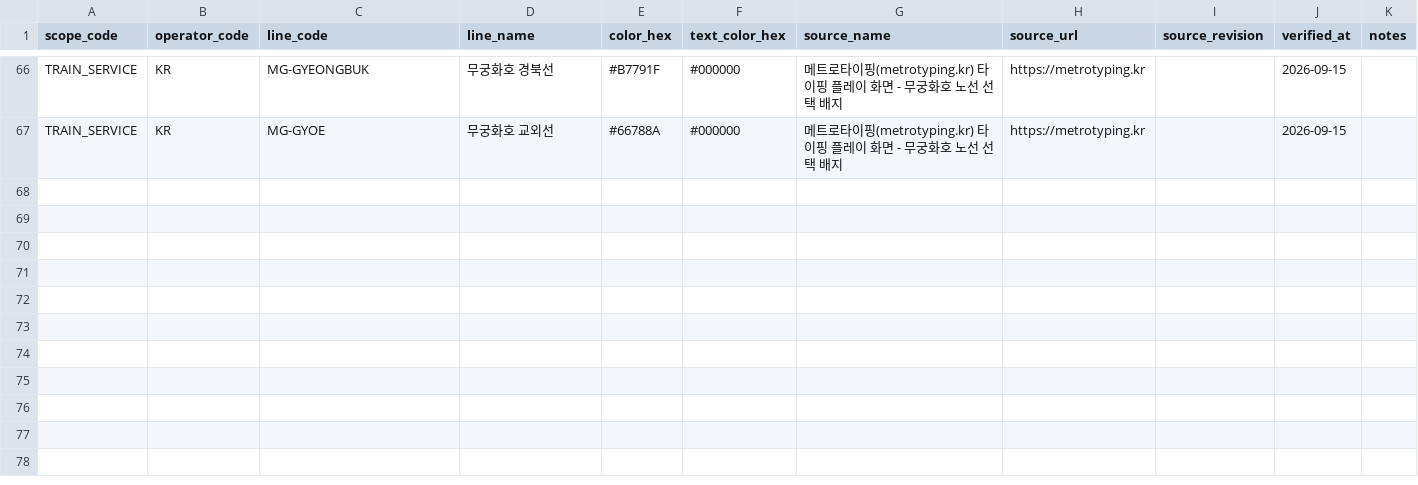
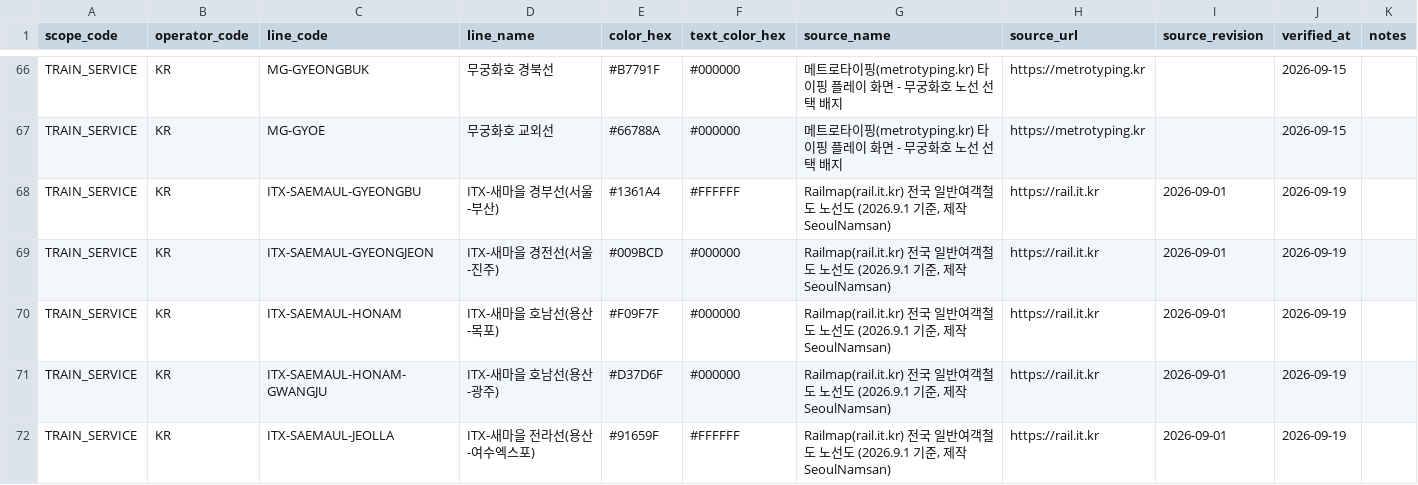
Before and after one commit to SepGOM/KorSubSearch, a CSV file: data/reference/rail-line-colors.csv, drawn as a sheet; only a part is shown, gaps mark what is left out; the diff names each change by its address in the sheet, - before the commit and + after, or states it on an @@ line.

```diff
--- a/data/reference/rail-line-colors.csv
+++ b/data/reference/rail-line-colors.csv
+row 68: TRAIN_SERVICE | KR | ITX-SAEMAUL-GYEONGBU | ITX-새마을 경부선(서울-부산) | #1361A4 | #FFFFFF | Railmap(rail.it.kr) 전국 일반여객철도 노선도 (2026.9.1 기준, 제작 SeoulNamsan) | https://rail.it.kr | 2026-09-01 | 2026-09-19
+row 69: TRAIN_SERVICE | KR | ITX-SAEMAUL-GYEONGJEON | ITX-새마을 경전선(서울-진주) | #009BCD | #000000 | Railmap(rail.it.kr) 전국 일반여객철도 노선도 (2026.9.1 기준, 제작 SeoulNamsan) | https://rail.it.kr | 2026-09-01 | 2026-09-19
+row 70: TRAIN_SERVICE | KR | ITX-SAEMAUL-HONAM | ITX-새마을 호남선(용산-목포) | #F09F7F | #000000 | Railmap(rail.it.kr) 전국 일반여객철도 노선도 (2026.9.1 기준, 제작 SeoulNamsan) | https://rail.it.kr | 2026-09-01 | 2026-09-19
+row 71: TRAIN_SERVICE | KR | ITX-SAEMAUL-HONAM-GWANGJU | ITX-새마을 호남선(용산-광주) | #D37D6F | #000000 | Railmap(rail.it.kr) 전국 일반여객철도 노선도 (2026.9.1 기준, 제작 SeoulNamsan) | https://rail.it.kr | 2026-09-01 | 2026-09-19
+row 72: TRAIN_SERVICE | KR | ITX-SAEMAUL-JEOLLA | ITX-새마을 전라선(용산-여수엑스포) | #91659F | #FFFFFF | Railmap(rail.it.kr) 전국 일반여객철도 노선도 (2026.9.1 기준, 제작 SeoulNamsan) | https://rail.it.kr | 2026-09-01 | 2026-09-19
```
Also changed, not shown: 28 other files.
